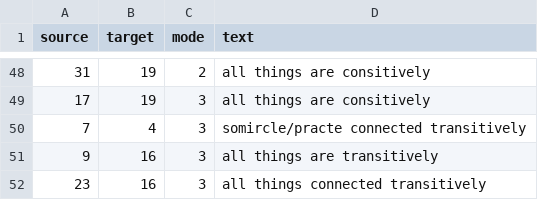
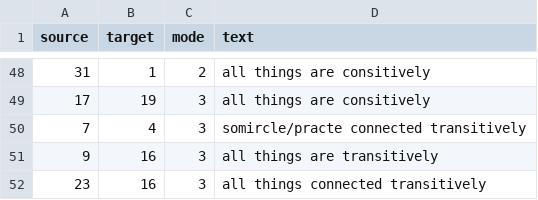
Before and after one commit to madwort/rconstanzo-wp-plugins, a CSV file: restructuring_piece_project_diagram_assets/connections.csv, drawn as a sheet; only a part is shown, gaps mark what is left out; the diff covers the shown part only.

```diff
--- a/restructuring_piece_project_diagram_assets/connections.csv
+++ b/restructuring_piece_project_diagram_assets/connections.csv
@@ -48,2 +48,2 @@
-31,19,2,"all things are consitively"
+31,1,2,"all things are consitively"
 17,19,3,"all things are consitively"
```
Also changed, not shown: 27 edited cells elsewhere in this file.
